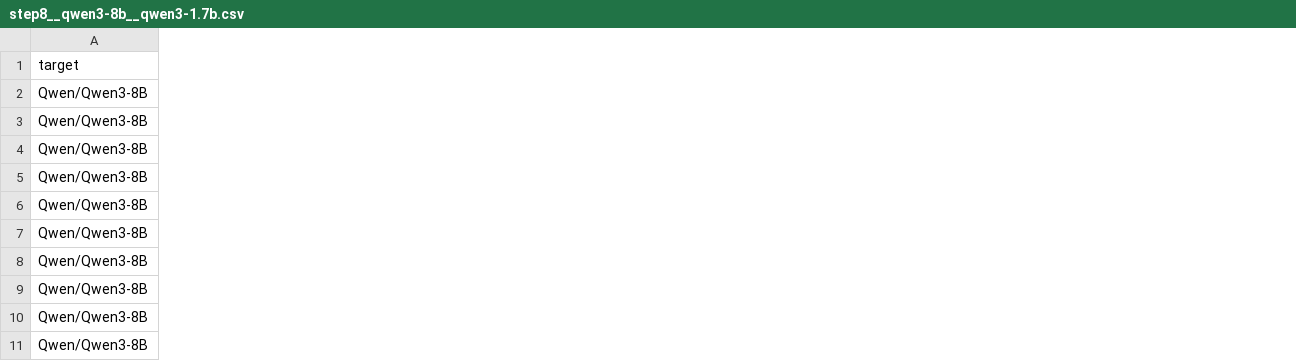
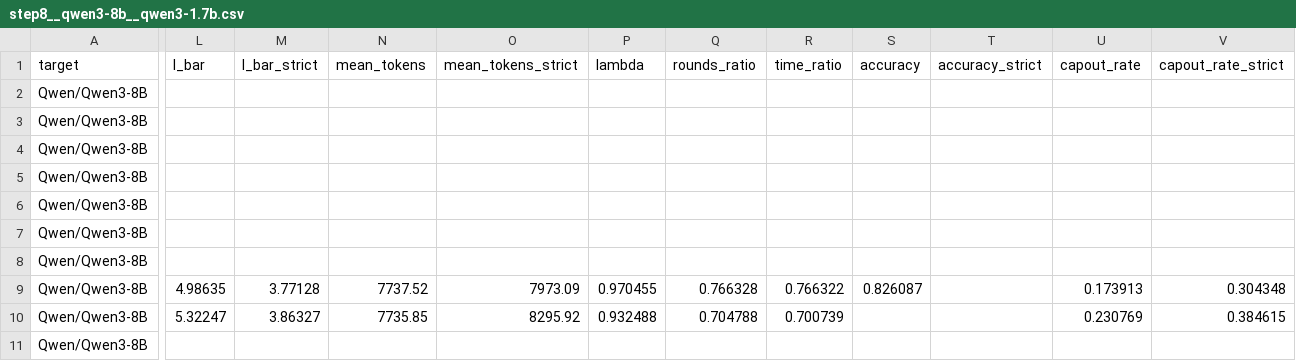
Before and after one commit to billxby/lossy-token-eff, a CSV file: campaign/addendum/tables/step8__qwen3-8b__qwen3-1.7b.csv, drawn as a sheet; only a part is shown, gaps mark what is left out; the diff covers the shown part only; the diff names each change by its address in the sheet, - before the commit and + after, or states it on an @@ line.

```diff
--- a/campaign/addendum/tables/step8__qwen3-8b__qwen3-1.7b.csv
+++ b/campaign/addendum/tables/step8__qwen3-8b__qwen3-1.7b.csv
+column L (l_bar), rows 9-10: 4.98635 | 5.32247
+column M (l_bar_strict), rows 9-10: 3.77128 | 3.86327
+column N (mean_tokens), rows 9-10: 7737.52 | 7735.85
+column O (mean_tokens_strict), rows 9-10: 7973.09 | 8295.92
+column P (lambda), rows 9-10: 0.970455 | 0.932488
+column Q (rounds_ratio), rows 9-10: 0.766328 | 0.704788
+column R (time_ratio), rows 9-10: 0.766322 | 0.700739
+column S (accuracy), row 9: 0.826087
+column T (accuracy_strict), empty
+column U (capout_rate), rows 9-10: 0.173913 | 0.230769
+column V (capout_rate_strict), rows 9-10: 0.304348 | 0.384615
```
Also changed, not shown: 11 added columns and 2 edited cells elsewhere in this file, campaign/addendum/step8/manifest.csv, campaign/addendum/tables/step8__llama31-8b-instruct__eagle1.csv, 19 other files.
